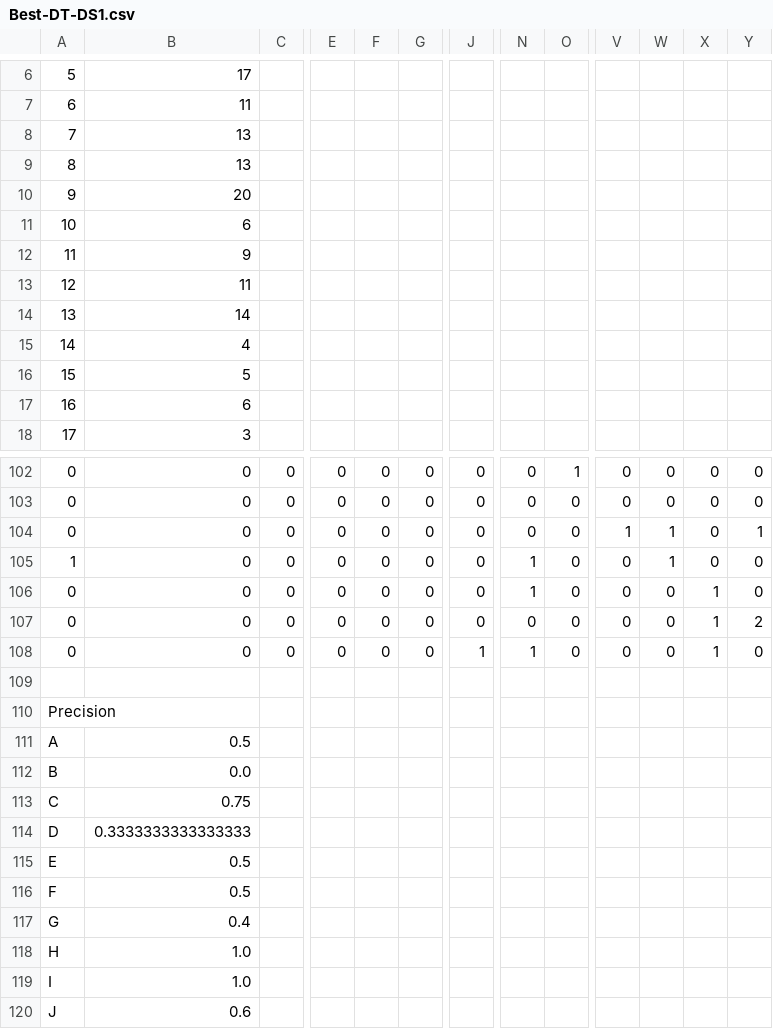
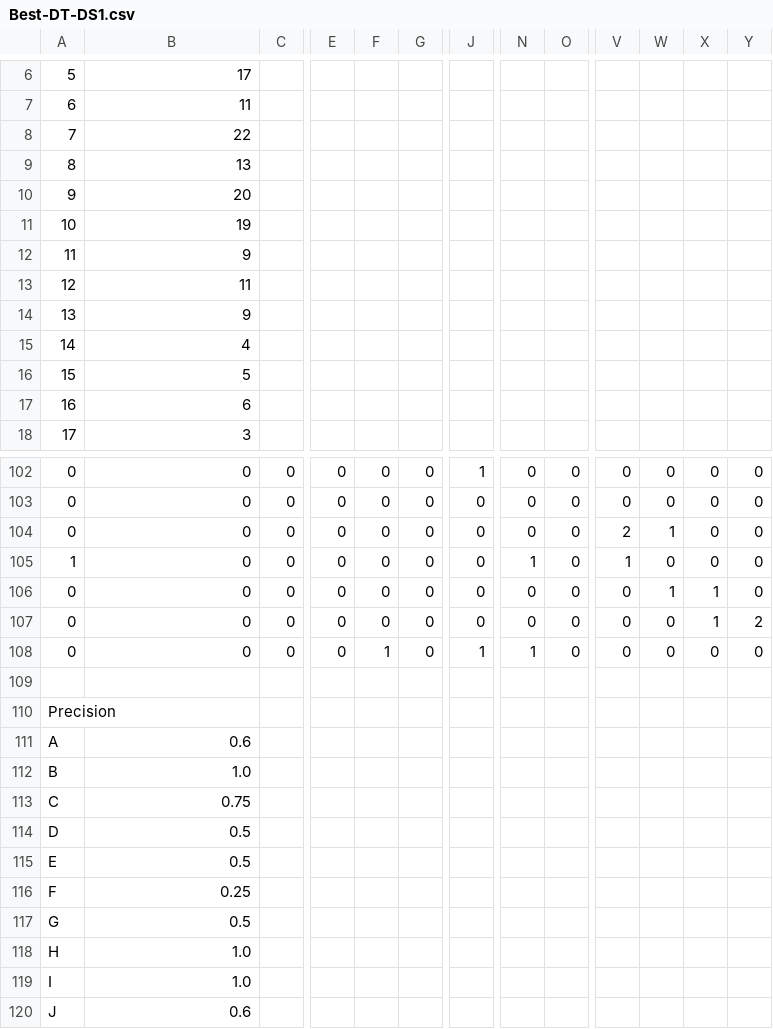
Before and after one commit to Andynism/COMP472-A1, a CSV file: output/Best-DT-DS1.csv, drawn as a sheet; only a part is shown, gaps mark what is left out; the diff covers the shown part only; the diff names each change by its address in the sheet, - before the commit and + after, or states it on an @@ line.

```diff
--- a/output/Best-DT-DS1.csv
+++ b/output/Best-DT-DS1.csv
-B8: 13
+B8: 22
-B11: 6
+B11: 19
-B14: 14
+B14: 9
-J102: 0
+J102: 1
-O102: 1
+O102: 0
-V104: 1
+V104: 2
-Y104: 1
+Y104: 0
-V105: 0
+V105: 1
-W105: 1
+W105: 0
-N106: 1
+N106: 0
-W106: 0
+W106: 1
-F108: 0
+F108: 1
-X108: 1
+X108: 0
-B111: 0.5
+B111: 0.6
-B112: 0.0
+B112: 1.0
-B114: 0.3333333333333333
+B114: 0.5
-B116: 0.5
+B116: 0.25
-B117: 0.4
+B117: 0.5
```
Also changed, not shown: 83 edited cells elsewhere in this file, output/Best-DT-DS2.csv.
